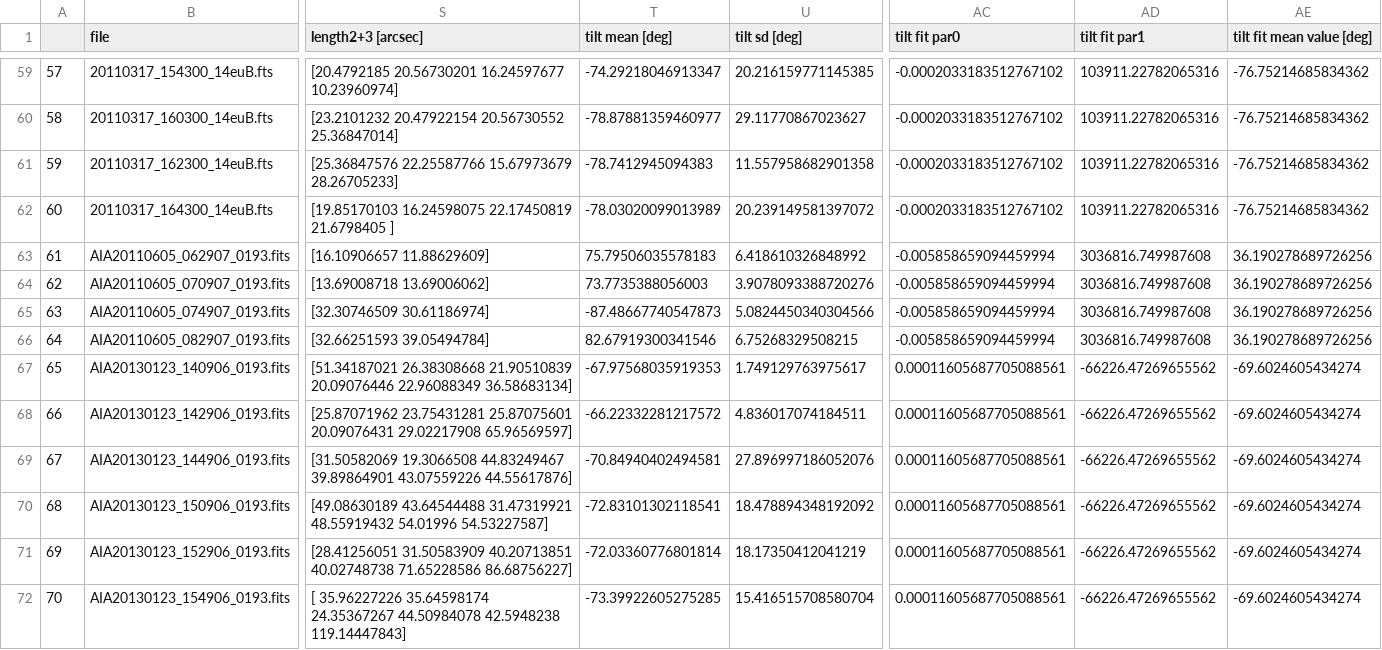
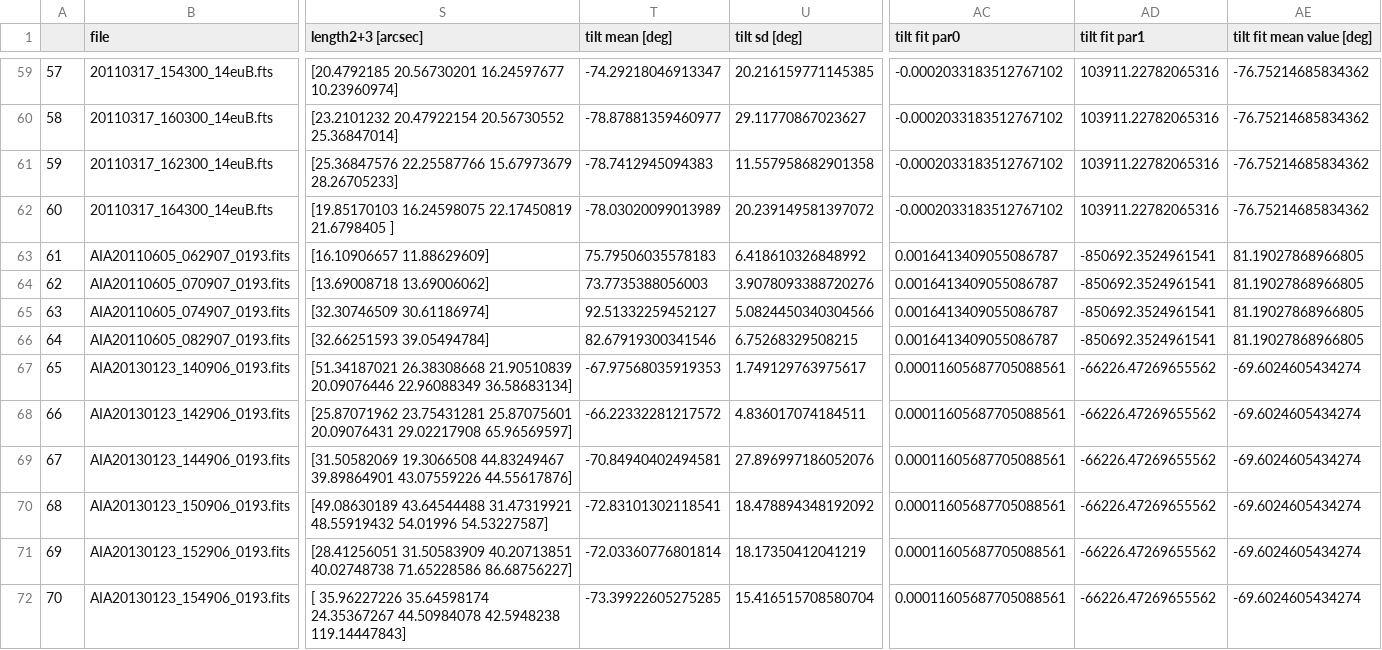
Before and after one commit to franciscoai/2021_cme_expansion_sources, a CSV file: output_data/arcades/props/all_arcades_props.csv, drawn as a sheet; only a part is shown, gaps mark what is left out; the diff names each change by its address in the sheet, - before the commit and + after, or states it on an @@ line.

Commit message:
added >140 deg angle corr and fixed over all finela tilts plot

```diff
--- a/output_data/arcades/props/all_arcades_props.csv
+++ b/output_data/arcades/props/all_arcades_props.csv
-AC63:AC66 (tilt fit par0): -0.005858659094459994
+AC63:AC66 (tilt fit par0): 0.0016413409055086787
-AD63:AD66 (tilt fit par1): 3036816.749987608
+AD63:AD66 (tilt fit par1): -850692.3524961541
-AE63:AE66 (tilt fit mean value [deg]): 36.190278689726256
+AE63:AE66 (tilt fit mean value [deg]): 81.19027868966805
-T65 (tilt mean [deg]): -87.48667740547873
+T65 (tilt mean [deg]): 92.51332259452127
```
Also changed, not shown: 13 other files.
